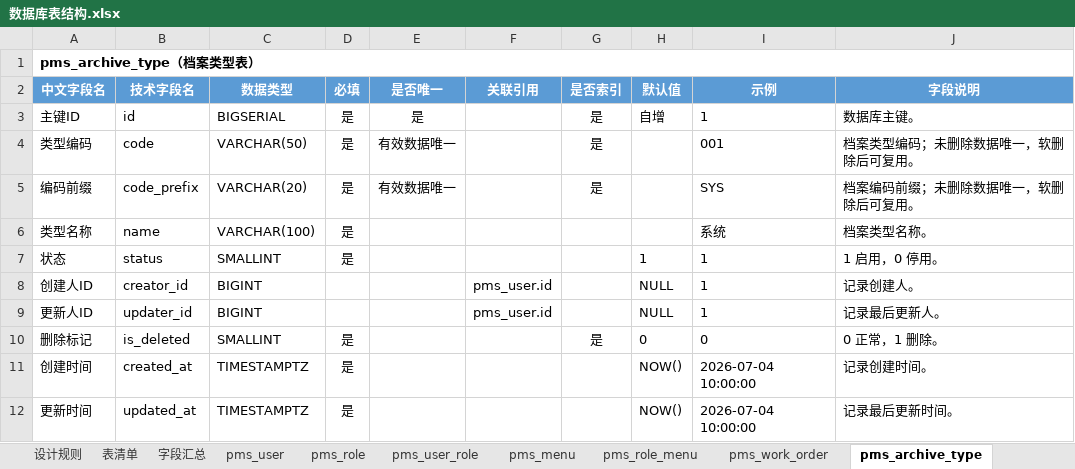
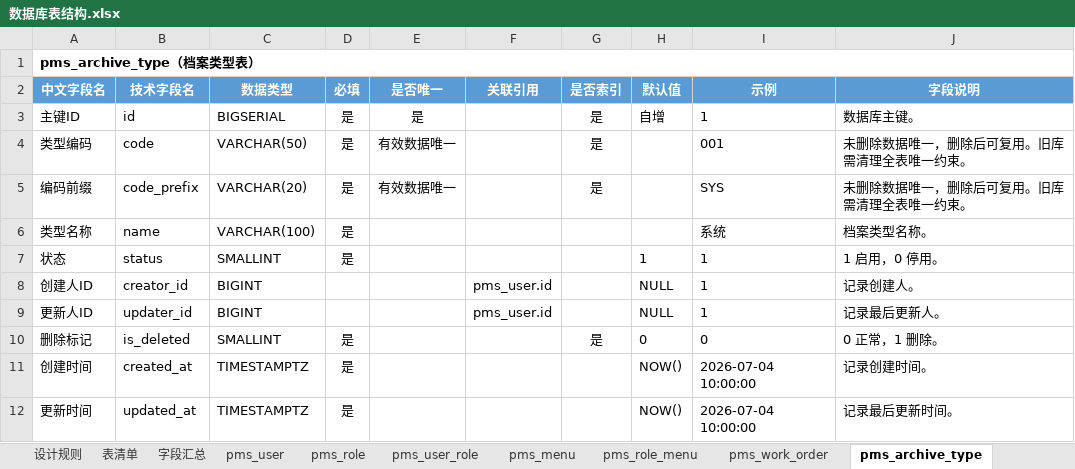
Before and after one commit to dcbhgf520sunxx-spec/PMIS, an Excel workbook: docs/数据库表结构.xlsx, sheet pms_archive_type, drawn as a sheet; values as stored, in another font and other column widths than the file's, no borders; the diff names each change by its address in the sheet, - before the commit and + after, or states it on an @@ line.

```diff
--- a/docs/数据库表结构.xlsx (sheet pms_archive_type)
+++ b/docs/数据库表结构.xlsx (sheet pms_archive_type)
-J4 (字段说明): 档案类型编码；未删除数据唯一，软删除后可复用。
+J4 (字段说明): 未删除数据唯一，删除后可复用。旧库需清理全表唯一约束。
-J5 (字段说明): 档案编码前缀；未删除数据唯一，软删除后可复用。
+J5 (字段说明): 未删除数据唯一，删除后可复用。旧库需清理全表唯一约束。
```
Also changed, not shown: 16 other files.
